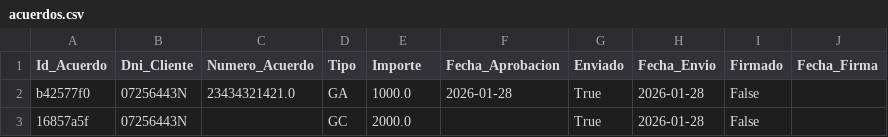
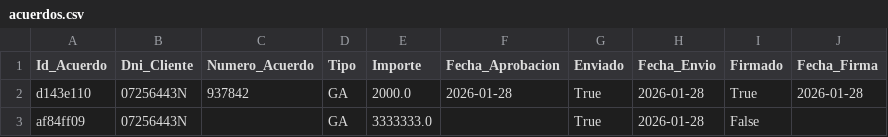
Before and after one commit to enriquesda/Control-Nofence, a CSV file: backend/data/acuerdos.csv, drawn as a sheet.

```diff
--- a/backend/data/acuerdos.csv
+++ b/backend/data/acuerdos.csv
@@ -1,3 +1,3 @@
 Id_Acuerdo,Dni_Cliente,Numero_Acuerdo,Tipo,Importe,Fecha_Aprobacion,Enviado,Fecha_Envio,Firmado,Fecha_Firma
-b42577f0,07256443N,23434321421.0,GA,1000.0,2026-01-28,True,2026-01-28,False,
-16857a5f,07256443N,,GC,2000.0,,True,2026-01-28,False,
+d143e110,07256443N,937842,GA,2000.0,2026-01-28,True,2026-01-28,True,2026-01-28
+af84ff09,07256443N,,GA,3333333.0,,True,2026-01-28,False,
```
Also changed, not shown: backend/data/clientes.csv, backend/data/kit_digital.csv, 5 other files.
